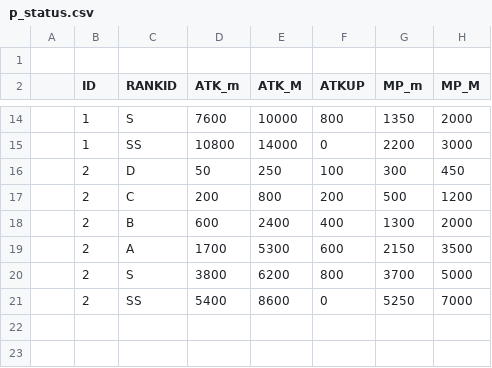
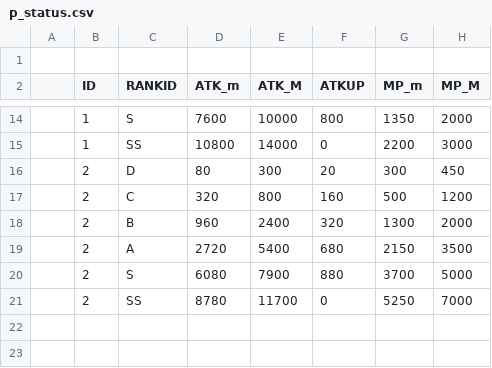
Before and after one commit to sca-nakano-22cge0017/SocialGameTeam, a CSV file: Assets/Nakano/Master/p_status.csv, drawn as a sheet; only a part is shown, gaps mark what is left out; the diff names each change by its address in the sheet, - before the commit and + after, or states it on an @@ line.

```diff
--- a/Assets/Nakano/Master/p_status.csv
+++ b/Assets/Nakano/Master/p_status.csv
-D16 (ATK_m): 50
+D16 (ATK_m): 80
-E16 (ATK_M): 250
+E16 (ATK_M): 300
-F16 (ATKUP): 100
+F16 (ATKUP): 20
-D17 (ATK_m): 200
+D17 (ATK_m): 320
-F17 (ATKUP): 200
+F17 (ATKUP): 160
-D18 (ATK_m): 600
+D18 (ATK_m): 960
-F18 (ATKUP): 400
+F18 (ATKUP): 320
-D19 (ATK_m): 1700
+D19 (ATK_m): 2720
-E19 (ATK_M): 5300
+E19 (ATK_M): 5400
-F19 (ATKUP): 600
+F19 (ATKUP): 680
-D20 (ATK_m): 3800
+D20 (ATK_m): 6080
-E20 (ATK_M): 6200
+E20 (ATK_M): 7900
-F20 (ATKUP): 800
+F20 (ATKUP): 880
-D21 (ATK_m): 5400
+D21 (ATK_m): 8780
-E21 (ATK_M): 8600
+E21 (ATK_M): 11700
```
Also changed, not shown: Assets/Nakano/Master/drop.csv, Assets/Nakano/Master/p_special.csv.
